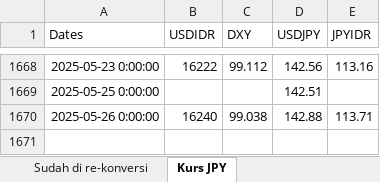
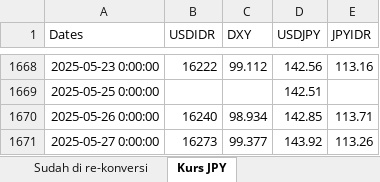
Before and after one commit to apliabelina/Konversi-Pinjaman, an Excel workbook: pages/Data Historis - Monitoring Timing Konversi Pinjaman.xlsx, sheet Kurs JPY, drawn as a sheet; only a part is shown, gaps mark what is left out; values as stored, in another font and other column widths than the file's, no borders; the diff names each change by its address in the sheet, - before the commit and + after, or states it on an @@ line.

Commit message:
Update sheet Kurs JPY saja

```diff
--- a/pages/Data Historis - Monitoring Timing Konversi Pinjaman.xlsx (sheet Kurs JPY)
+++ b/pages/Data Historis - Monitoring Timing Konversi Pinjaman.xlsx (sheet Kurs JPY)
-C1670 (DXY): 99.038
+C1670 (DXY): 98.934
-D1670 (USDJPY): 142.88
+D1670 (USDJPY): 142.85
+row 1671: 2025-05-27 0:00:00 | 16273 | 99.377 | 143.92 | 113.26
```
